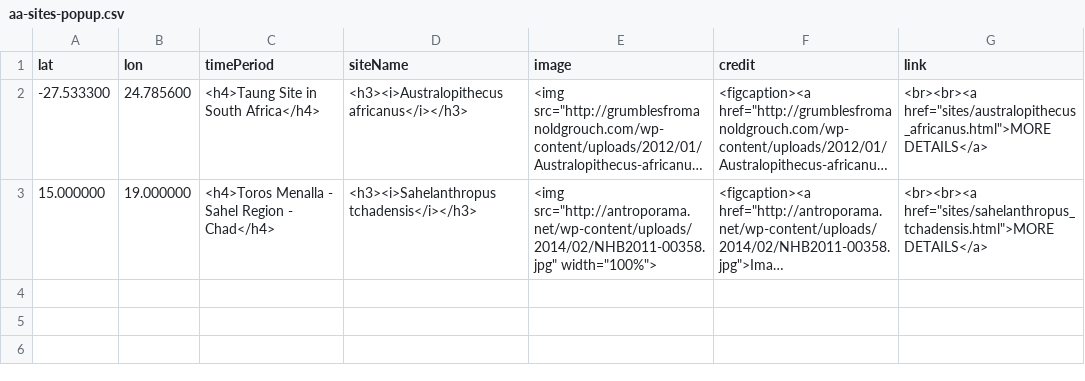
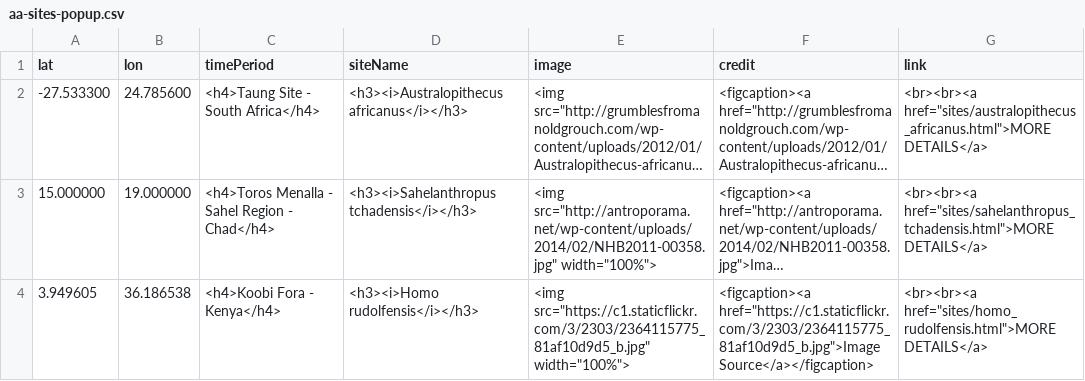
Before and after one commit to batkocl1/HFG, a CSV file: sites/aa-sites-popup.csv, drawn as a sheet; long unchanged cells end in …; the diff names each change by its address in the sheet, - before the commit and + after, or states it on an @@ line.

Commit message:
Update aa-sites-popup.csv

```diff
--- a/sites/aa-sites-popup.csv
+++ b/sites/aa-sites-popup.csv
-C2 (timePeriod): <h4>Taung Site in South Africa</h4>
+C2 (timePeriod): <h4>Taung Site - South Africa</h4>
+row 4: 3.949605 | 36.186538 | <h4>Koobi Fora - Kenya</h4> | <h3><i>Homo rudolfensis</i></h3> | <img src="https://c1.staticflickr.com/3/2303/2364115775_81af10d9d5_b.jpg" width="100%"> | <figcaption><a href="https://c1.staticflickr.com/3/2303/2364115775_81af10d9d5_b.jpg">Image Source</a></figcaption> | <br><br><a href="sites/homo_rudolfensis.html">MORE DETAILS</a>
```
